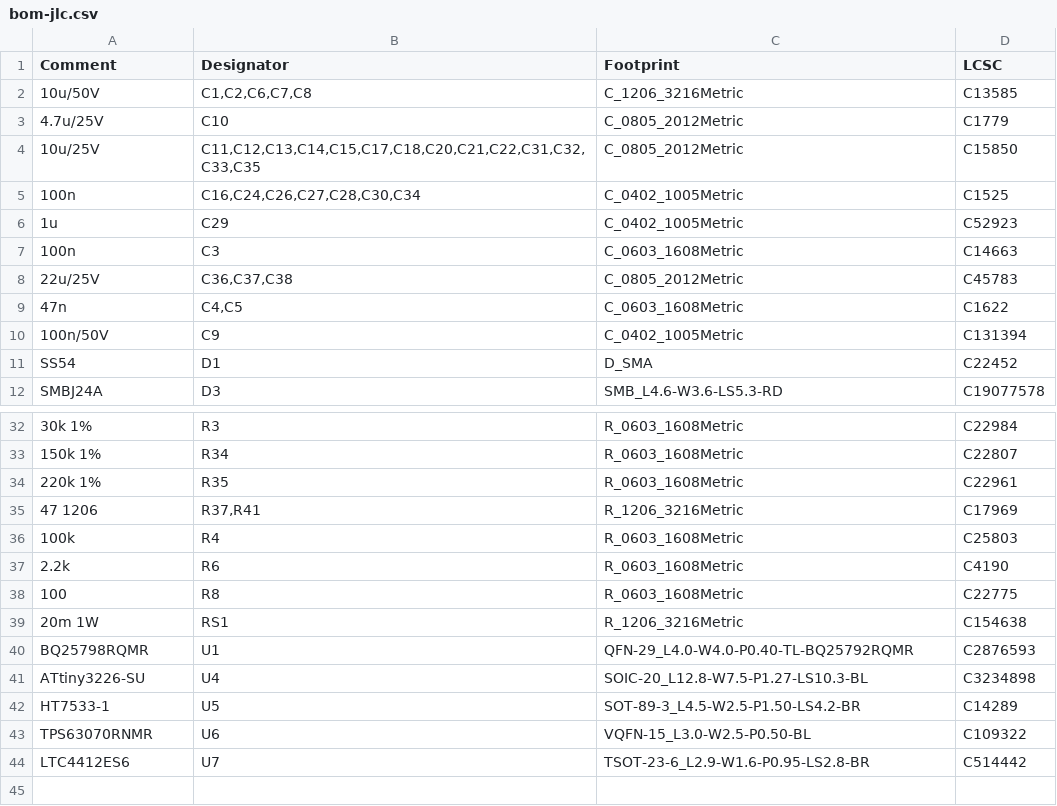
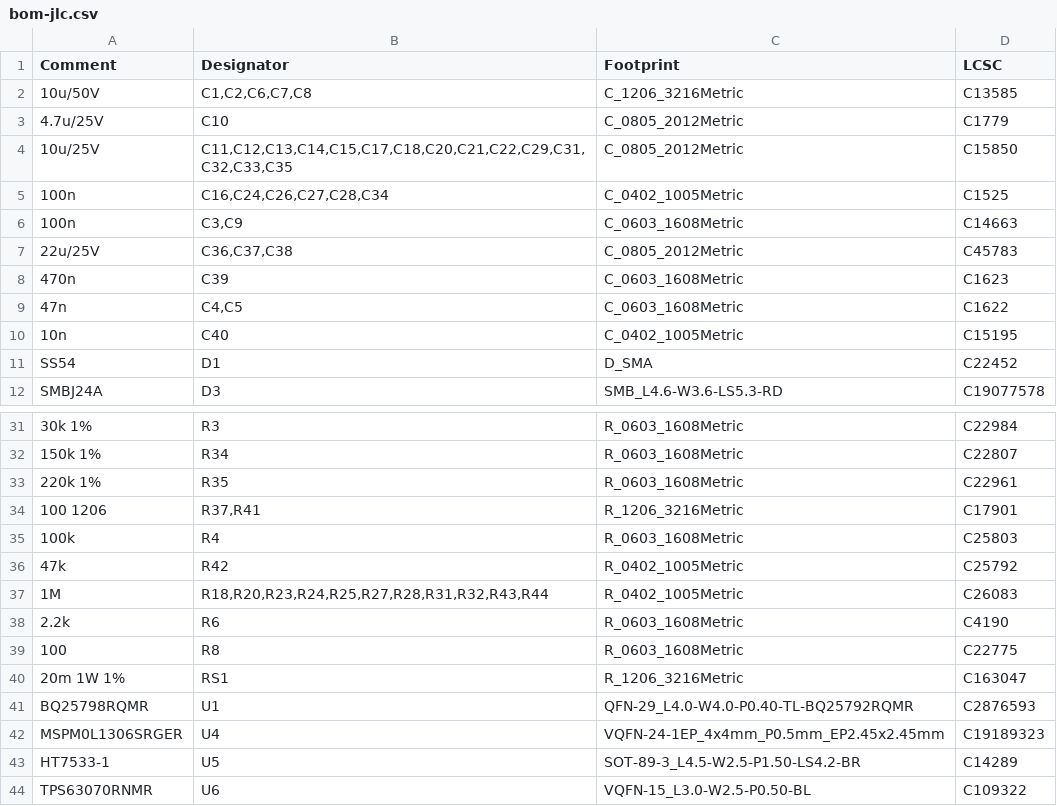
Before and after one commit to n3tk0/MeshCore, a CSV file: hardware/solar-smart-mppt/production/bom-jlc.csv, drawn as a sheet; only a part is shown, gaps mark what is left out; removed rows and columns are numbered as before the commit, all else as after; the diff covers the shown part only; the diff names each change by its address in the sheet, - before the commit and + after, or states it on an @@ line.

```diff
--- a/hardware/solar-smart-mppt/production/bom-jlc.csv
+++ b/hardware/solar-smart-mppt/production/bom-jlc.csv
-B4 (Designator): C11,C12,C13,C14,C15,C17,C18,C20,C21,C22,C31,C32,C33,C35
+B4 (Designator): C11,C12,C13,C14,C15,C17,C18,C20,C21,C22,C29,C31,C32,C33,C35
-B5 (Designator): C16,C24,C26,C27,C28,C30,C34
+B5 (Designator): C16,C24,C26,C27,C28,C34
-row 6: 1u | C29 | C_0402_1005Metric | C52923
-B6 (Designator): C3
+B6 (Designator): C3,C9
+row 8: 470n | C39 | C_0603_1608Metric | C1623
-row 10: 100n/50V | C9 | C_0402_1005Metric | C131394
+row 10: 10n | C40 | C_0402_1005Metric | C15195
-A34 (Comment): 47 1206
+A34 (Comment): 100 1206
-D34 (LCSC): C17969
+D34 (LCSC): C17901
+row 36: 47k | R42 | R_0402_1005Metric | C25792
+row 37: 1M | R18,R20,R23,R24,R25,R27,R28,R31,R32,R43,R44 | R_0402_1005Metric | C26083
-A40 (Comment): 20m 1W
+A40 (Comment): 20m 1W 1%
-D40 (LCSC): C154638
+D40 (LCSC): C163047
-A42 (Comment): ATtiny3226-SU
+A42 (Comment): MSPM0L1306SRGER
-C42 (Footprint): SOIC-20_L12.8-W7.5-P1.27-LS10.3-BL
+C42 (Footprint): VQFN-24-1EP_4x4mm_P0.5mm_EP2.45x2.45mm
-D42 (LCSC): C3234898
+D42 (LCSC): C19189323
-row 44: LTC4412ES6 | U7 | TSOT-23-6_L2.9-W1.6-P0.95-LS2.8-BR | C514442
```
Also changed, not shown: 1 added row, 2 removed rows and 1 edited cell elsewhere in this file, hardware/solar-smart-mppt/panel/production/bom-jlc.csv, hardware/solar-smart-mppt/panel/production/cpl-jlc.csv, 41 other files.
